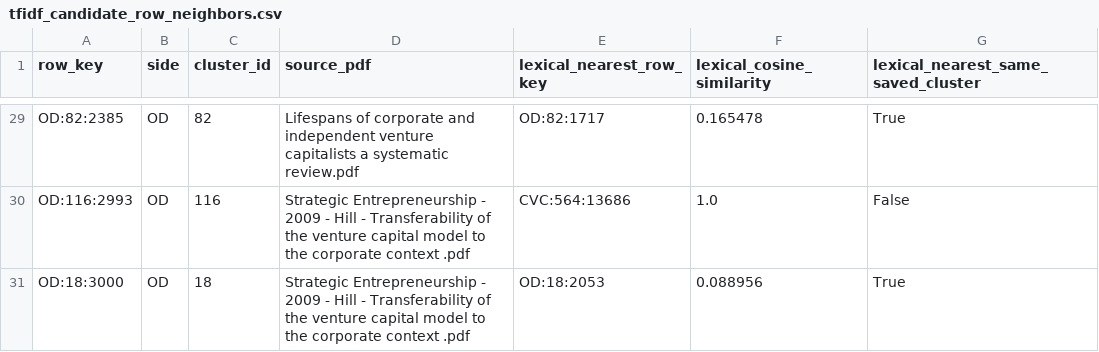
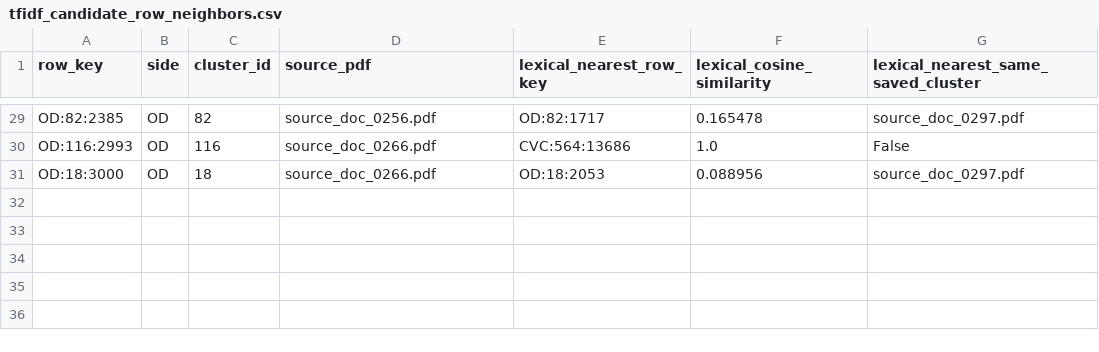
Before and after one commit to dianap0382/ai-assisted-theory-interrogation, a CSV file: case2/outputs/tfidf_candidate_row_neighbors.csv, drawn as a sheet; only a part is shown, gaps mark what is left out; the diff covers the shown part only; the diff names each change by its address in the sheet, - before the commit and + after, or states it on an @@ line.

```diff
--- a/case2/outputs/tfidf_candidate_row_neighbors.csv
+++ b/case2/outputs/tfidf_candidate_row_neighbors.csv
-D29 (source_pdf): Lifespans of corporate and independent venture capitalists a systematic review.pdf
+D29 (source_pdf): source_doc_0256.pdf
-G29: True
+G29: source_doc_0297.pdf
-D30:D31 (source_pdf): Strategic Entrepreneurship - 2009 - Hill - Transferability of the venture capital model to the corporate context .pdf
+D30:D31 (source_pdf): source_doc_0266.pdf
-G31: True
+G31: source_doc_0297.pdf
```
Also changed, not shown: 49 edited cells elsewhere in this file, case2/data/case2_cluster_counts.csv, case2/data/case2_cluster_source_rows.csv, 13 other files.
